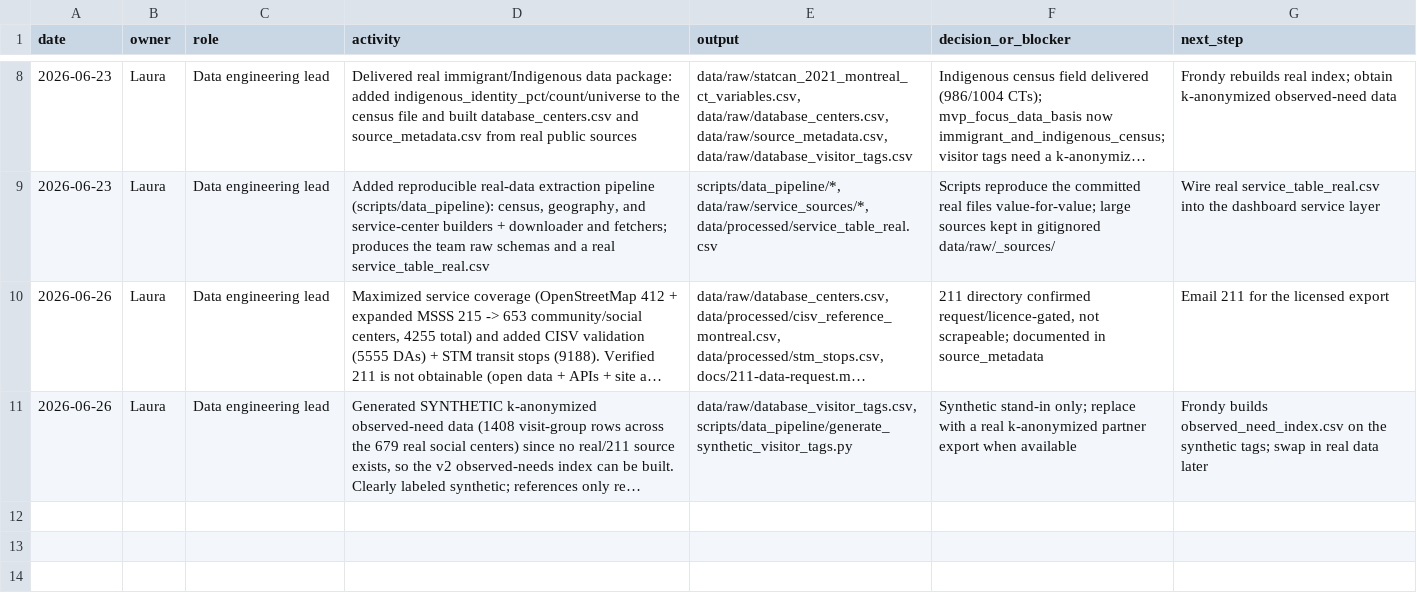
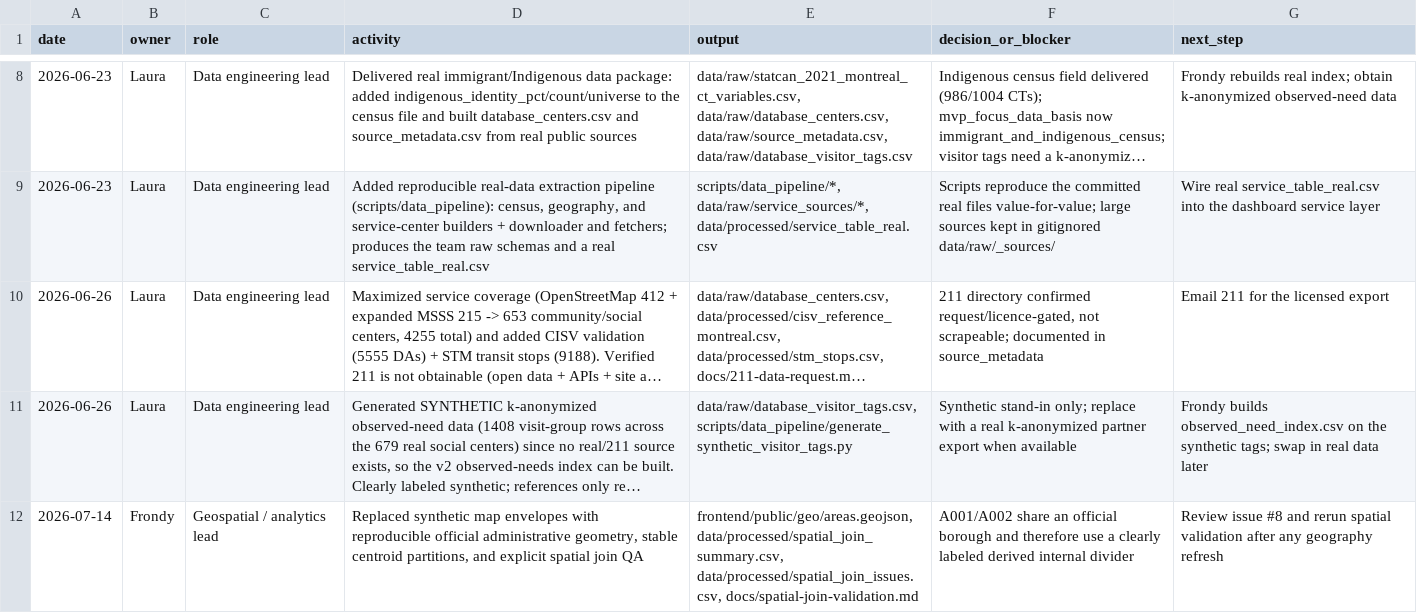
Before and after one commit to frondyff/comm_need_radar, a CSV file: data/processed/role_activity_log.csv, drawn as a sheet; only a part is shown, gaps mark what is left out; long unchanged cells end in …; the diff names each change by its address in the sheet, - before the commit and + after, or states it on an @@ line.

Commit message:
Replace synthetic envelopes with real boundaries

```diff
--- a/data/processed/role_activity_log.csv
+++ b/data/processed/role_activity_log.csv
+row 12: 2026-07-14 | Frondy | Geospatial / analytics lead | Replaced synthetic map envelopes with reproducible official administrative geometry, stable centroid partitions, and explicit spatial join QA | frontend/public/geo/areas.geojson, data/processed/spatial_join_summary.csv, data/processed/spatial_join_issues.csv, docs/spatial-join-validation.md | A001/A002 share an official borough and therefore use a clearly labeled derived internal divider | Review issue #8 and rerun spatial validation after any geography refresh
```
Also changed, not shown: data/raw/source_metadata.csv, 18 other files.
